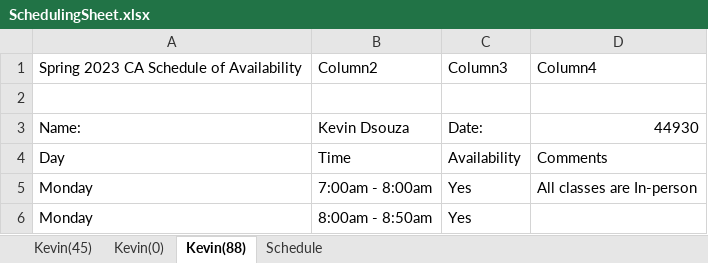
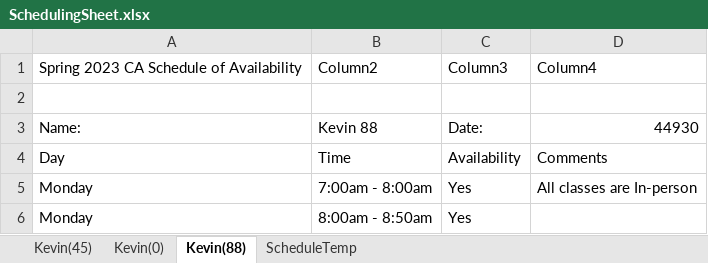
Before and after one commit to KevinDsouza03/SchedulingExcel, an Excel workbook: SchedulingSheet.xlsx, sheet Kevin(88), drawn as a sheet; only a part is shown; values as stored, in another font and other column widths than the file's, no borders; table styles not drawn; the diff names each change by its address in the sheet, - before the commit and + after, or states it on an @@ line.

```diff
--- a/SchedulingSheet.xlsx (sheet Kevin(88))
+++ b/SchedulingSheet.xlsx (sheet Kevin(88))
-sheet tab: Schedule
+sheet tab: ScheduleTemp
-B3: Kevin Dsouza
+B3: Kevin 88
```
Also changed, not shown: sheet Kevin(0), sheet Kevin(45), SchedulingSheet.xlsm, 3 other files.
